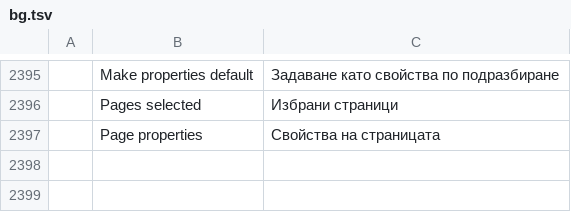
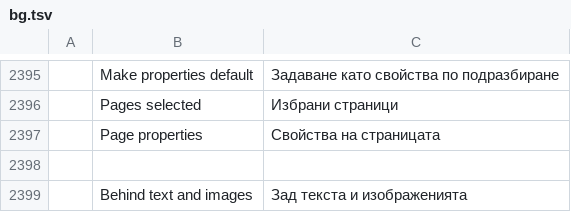
Before and after one commit to Toysoft/pdfcraft, a TSV file: crates/ui-egui/src/i18n/bg.tsv, drawn as a sheet; only a part is shown, gaps mark what is left out; the diff names each change by its address in the sheet, - before the commit and + after, or states it on an @@ line.

```diff
--- a/crates/ui-egui/src/i18n/bg.tsv
+++ b/crates/ui-egui/src/i18n/bg.tsv
+row 2398: (empty)
+row 2399:  | Behind text and images | Зад текста и изображенията
```
Also changed, not shown: crates/ui-egui/src/i18n/el.tsv, crates/ui-egui/src/i18n/kk.tsv, 35 other files.
